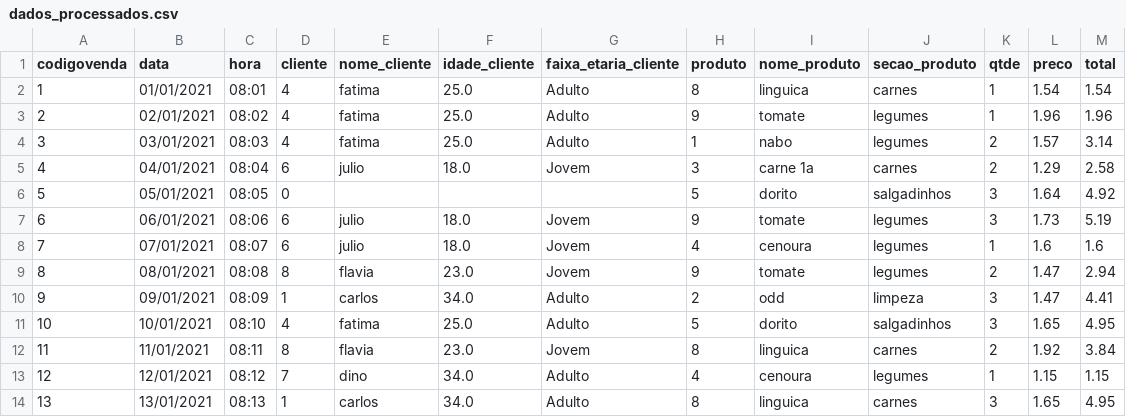
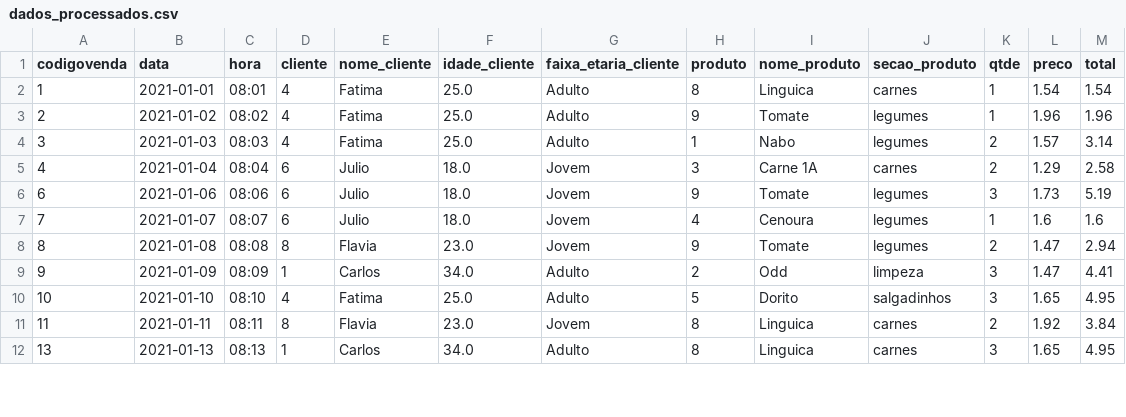
Before and after one commit to ibSeki/TrabalhoMineracaoDeDados, a CSV file: dados_processados.csv, drawn as a sheet; only a part is shown; the diff covers the shown part only.

```diff
--- a/dados_processados.csv
+++ b/dados_processados.csv
@@ -1,14 +1,12 @@
 codigovenda;data;hora;cliente;nome_cliente;idade_cliente;faixa_etaria_cliente;produto;nome_produto;secao_produto;qtde;preco;total
-1;01/01/2021;08:01;4;fatima;25.0;Adulto;8;linguica;carnes;1;1.54;1.54
-2;02/01/2021;08:02;4;fatima;25.0;Adulto;9;tomate;legumes;1;1.96;1.96
-3;03/01/2021;08:03;4;fatima;25.0;Adulto;1;nabo;legumes;2;1.57;3.14
-4;04/01/2021;08:04;6;julio;18.0;Jovem;3;carne 1a;carnes;2;1.29;2.58
-5;05/01/2021;08:05;0;;;;5;dorito;salgadinhos;3;1.64;4.92
-6;06/01/2021;08:06;6;julio;18.0;Jovem;9;tomate;legumes;3;1.73;5.19
-7;07/01/2021;08:07;6;julio;18.0;Jovem;4;cenoura;legumes;1;1.6;1.6
-8;08/01/2021;08:08;8;flavia;23.0;Jovem;9;tomate;legumes;2;1.47;2.94
-9;09/01/2021;08:09;1;carlos;34.0;Adulto;2;odd;limpeza;3;1.47;4.41
-10;10/01/2021;08:10;4;fatima;25.0;Adulto;5;dorito;salgadinhos;3;1.65;4.95
-11;11/01/2021;08:11;8;flavia;23.0;Jovem;8;linguica;carnes;2;1.92;3.84
-12;12/01/2021;08:12;7;dino;34.0;Adulto;4;cenoura;legumes;1;1.15;1.15
-13;13/01/2021;08:13;1;carlos;34.0;Adulto;8;linguica;carnes;3;1.65;4.95
+1;2021-01-01;08:01;4;Fatima;25.0;Adulto;8;Linguica;carnes;1;1.54;1.54
+2;2021-01-02;08:02;4;Fatima;25.0;Adulto;9;Tomate;legumes;1;1.96;1.96
+3;2021-01-03;08:03;4;Fatima;25.0;Adulto;1;Nabo;legumes;2;1.57;3.14
+4;2021-01-04;08:04;6;Julio;18.0;Jovem;3;Carne 1A;carnes;2;1.29;2.58
+6;2021-01-06;08:06;6;Julio;18.0;Jovem;9;Tomate;legumes;3;1.73;5.19
+7;2021-01-07;08:07;6;Julio;18.0;Jovem;4;Cenoura;legumes;1;1.6;1.6
+8;2021-01-08;08:08;8;Flavia;23.0;Jovem;9;Tomate;legumes;2;1.47;2.94
+9;2021-01-09;08:09;1;Carlos;34.0;Adulto;2;Odd;limpeza;3;1.47;4.41
+10;2021-01-10;08:10;4;Fatima;25.0;Adulto;5;Dorito;salgadinhos;3;1.65;4.95
+11;2021-01-11;08:11;8;Flavia;23.0;Jovem;8;Linguica;carnes;2;1.92;3.84
+13;2021-01-13;08:13;1;Carlos;34.0;Adulto;8;Linguica;carnes;3;1.65;4.95
```
Also changed, not shown: 5 removed rows and 39 edited cells elsewhere in this file, 1 other file.
